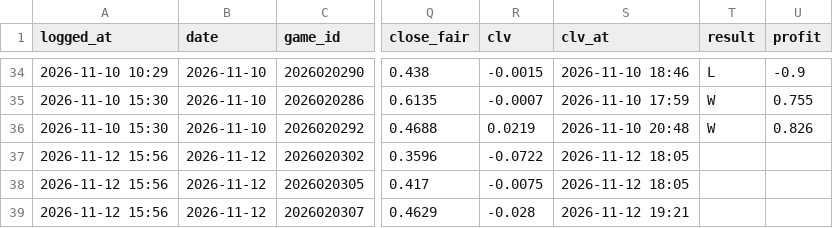
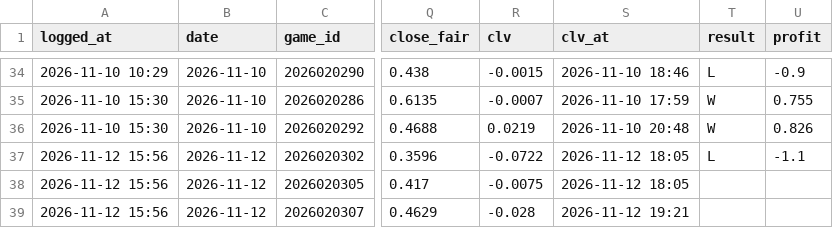
Before and after one commit to 88jackcarr/NHL-odds-betting, a CSV file: data/bets.csv, drawn as a sheet; only a part is shown, gaps mark what is left out; the diff names each change by its address in the sheet, - before the commit and + after, or states it on an @@ line.

```diff
--- a/data/bets.csv
+++ b/data/bets.csv
-T37 (result): (empty)
+T37 (result): L
-U37 (profit): (empty)
+U37 (profit): -1.1
```
Also changed, not shown: data/games.csv, data/goalie_games.csv, 2 other files.
